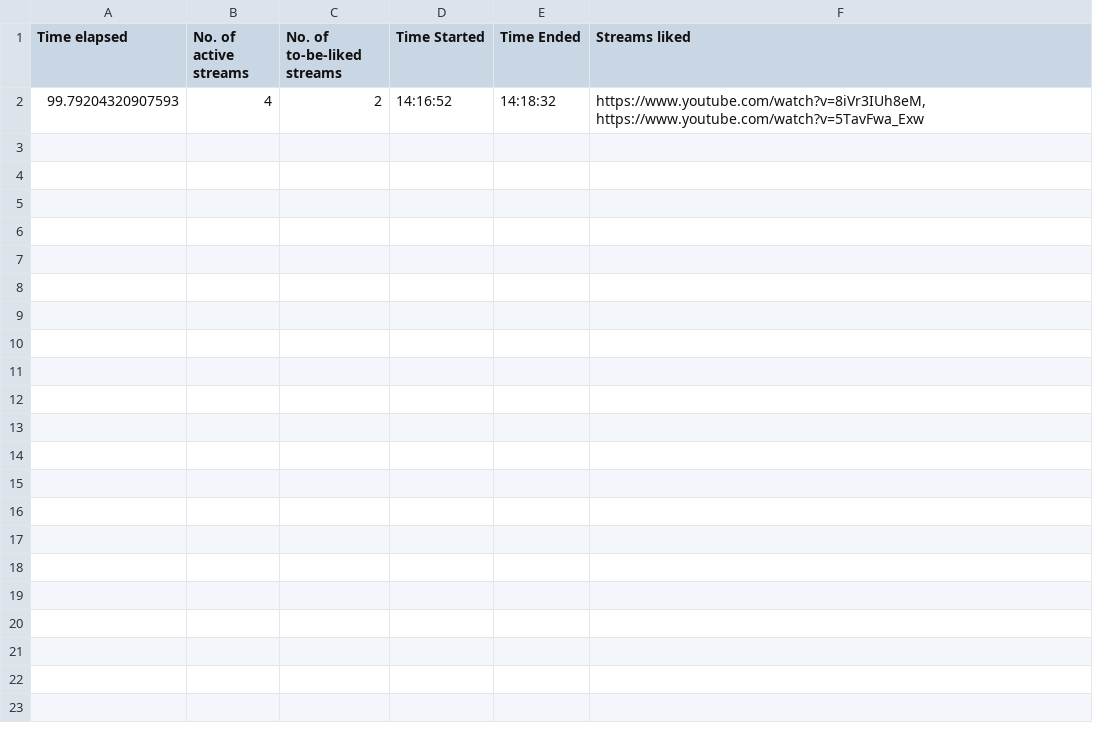
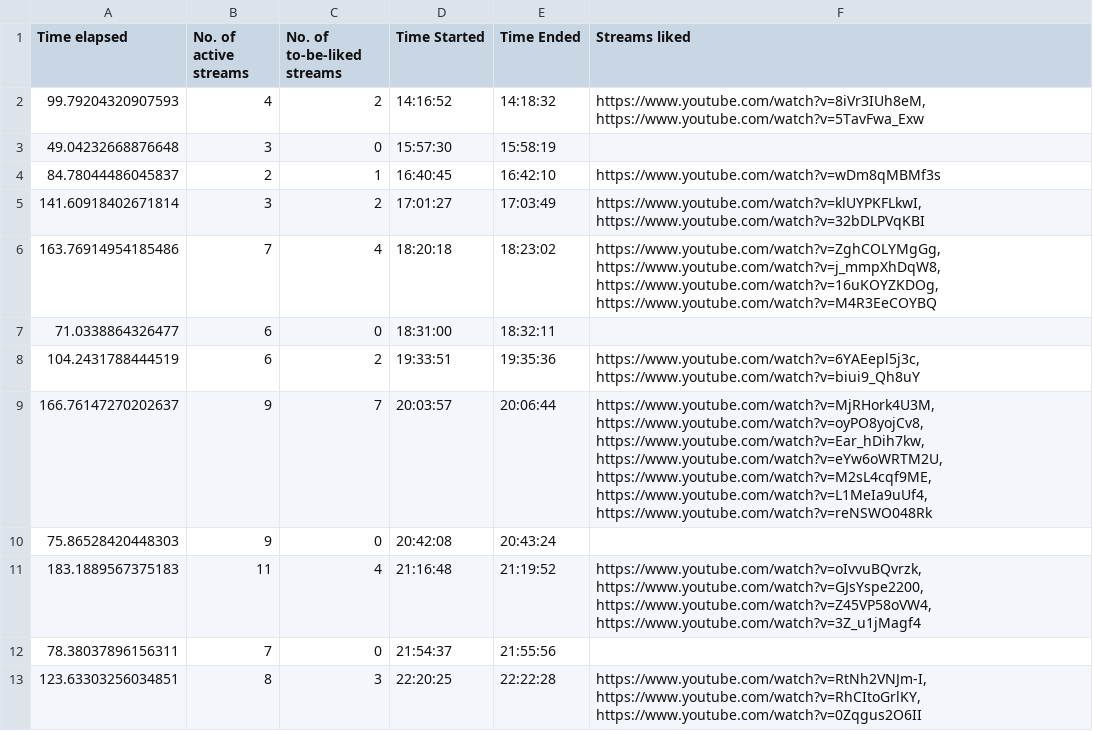
Before and after one commit to H-isaac23/Youtube-Streams-Liker, a CSV file: Stream data/stream_data 02-09-21.csv, drawn as a sheet; the diff names each change by its address in the sheet, - before the commit and + after, or states it on an @@ line.

Commit message:
stream data 2-9-21(3)

```diff
--- a/Stream data/stream_data 02-09-21.csv
+++ b/Stream data/stream_data 02-09-21.csv
+row 3: 49.04232668876648 | 3 | 0 | 15:57:30 | 15:58:19
+row 4: 84.78044486045837 | 2 | 1 | 16:40:45 | 16:42:10 | https://www.youtube.com/watch?v=wDm8qMBMf3s
+row 5: 141.60918402671814 | 3 | 2 | 17:01:27 | 17:03:49 | https://www.youtube.com/watch?v=klUYPKFLkwI, https://www.youtube.com/watch?v=32bDLPVqKBI
+row 6: 163.76914954185486 | 7 | 4 | 18:20:18 | 18:23:02 | https://www.youtube.com/watch?v=ZghCOLYMgGg, https://www.youtube.com/watch?v=j_mmpXhDqW8, https://www.youtube.com/watch?v=16uKOYZKDOg, https://www.youtube.com/watch?v=M4R3EeCOYBQ
+row 7: 71.0338864326477 | 6 | 0 | 18:31:00 | 18:32:11
+row 8: 104.2431788444519 | 6 | 2 | 19:33:51 | 19:35:36 | https://www.youtube.com/watch?v=6YAEepl5j3c, https://www.youtube.com/watch?v=biui9_Qh8uY
+row 9: 166.76147270202637 | 9 | 7 | 20:03:57 | 20:06:44 | https://www.youtube.com/watch?v=MjRHork4U3M, https://www.youtube.com/watch?v=oyPO8yojCv8, https://www.youtube.com/watch?v=Ear_hDih7kw, https://www.youtube.com/watch?v=eYw6oWRTM2U, https://www.youtube.com/watch?v=M2sL4cqf9ME, https://www.youtube.com/watch?v=L1MeIa9uUf4, https://www.youtube.com/watch?v=reNSWO048Rk
+row 10: 75.86528420448303 | 9 | 0 | 20:42:08 | 20:43:24
+row 11: 183.1889567375183 | 11 | 4 | 21:16:48 | 21:19:52 | https://www.youtube.com/watch?v=oIvvuBQvrzk, https://www.youtube.com/watch?v=GJsYspe2200, https://www.youtube.com/watch?v=Z45VP58oVW4, https://www.youtube.com/watch?v=3Z_u1jMagf4
+row 12: 78.38037896156311 | 7 | 0 | 21:54:37 | 21:55:56
+row 13: 123.63303256034851 | 8 | 3 | 22:20:25 | 22:22:28 | https://www.youtube.com/watch?v=RtNh2VNJm-I, https://www.youtube.com/watch?v=RhCItoGrlKY, https://www.youtube.com/watch?v=0Zqgus2O6II
```
